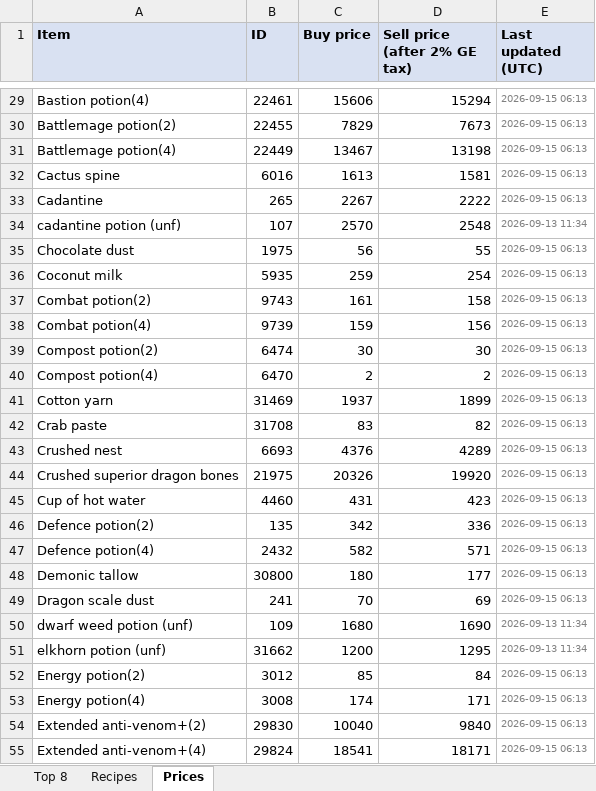
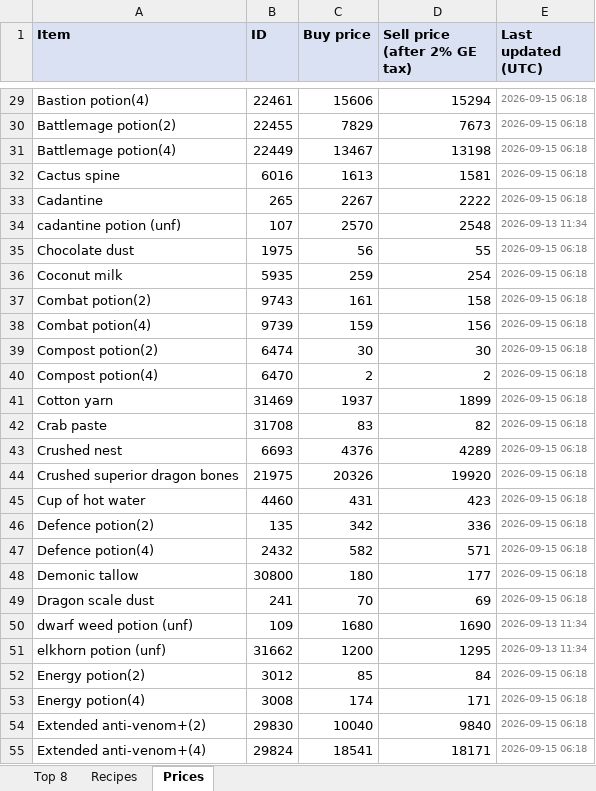
Before and after one commit to ihatenamez/herblore, an Excel workbook: docs/herblore_top8.xlsx, sheet Prices, drawn as a sheet; only a part is shown, gaps mark what is left out; values as stored, in another font and other column widths than the file's, no borders; the diff covers the shown part only; the diff names each change by its address in the sheet, - before the commit and + after, or states it on an @@ line.

Commit message:
prices: 2026-09-15 06:18 UTC

```diff
--- a/docs/herblore_top8.xlsx (sheet Prices)
+++ b/docs/herblore_top8.xlsx (sheet Prices)
-E29:E33 (Last updated (UTC)): 2026-09-15 06:13
+E29:E33 (Last updated (UTC)): 2026-09-15 06:18
-E35:E49 (Last updated (UTC)): 2026-09-15 06:13
+E35:E49 (Last updated (UTC)): 2026-09-15 06:18
-E52:E55 (Last updated (UTC)): 2026-09-15 06:13
+E52:E55 (Last updated (UTC)): 2026-09-15 06:18
```
Also changed, not shown: 130 edited cells elsewhere in this sheet, sheet Top 8, herblore_top8.xlsx, 2 other files.
